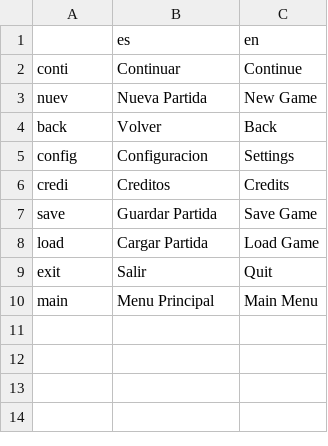
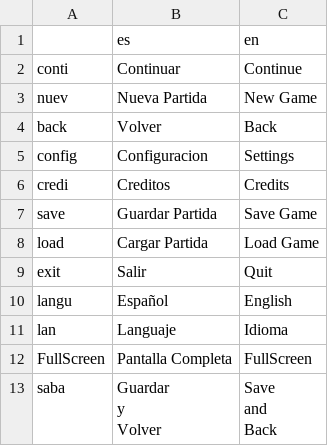
Before and after one commit to HazartD/Lds-Jam, a CSV file: traducciones/Menues.csv, drawn as a sheet.

```diff
--- a/traducciones/Menues.csv
+++ b/traducciones/Menues.csv
@@ -9,2 +9,9 @@ load,Cargar Partida,Load Game
 exit,Salir,Quit
-main,Menu Principal,Main Menu
+langu,Español,English
+lan,Languaje,Idioma
+FullScreen,Pantalla Completa,FullScreen
+saba,"Guardar
+y
+Volver","Save
+and
+Back"
```
Also changed, not shown: 50 other files.
